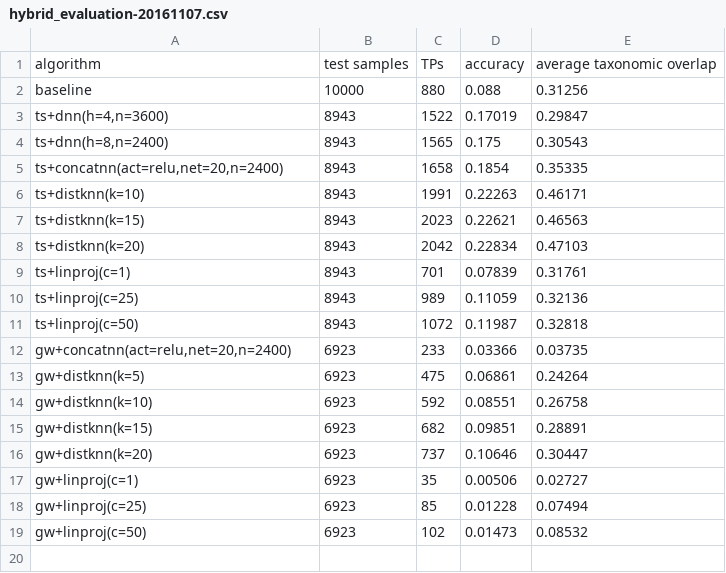
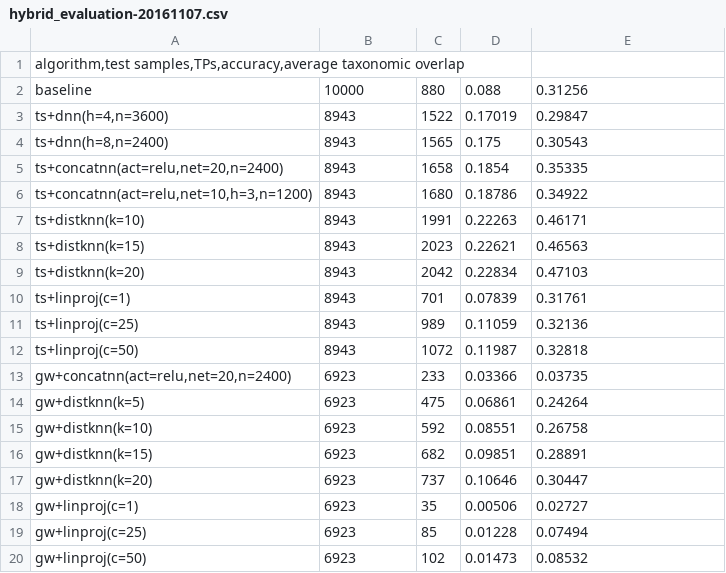
Before and after one commit to AlexBaier/bachelorthesis, a CSV file: evaluation/hybrid_evaluation-20161107.csv, drawn as a sheet; removed rows and columns are numbered as before the commit, all else as after; the diff names each change by its address in the sheet, - before the commit and + after, or states it on an @@ line.

Commit message:
Evaluated another concat nn config.

```diff
--- a/evaluation/hybrid_evaluation-20161107.csv
+++ b/evaluation/hybrid_evaluation-20161107.csv
-row 1: algorithm | test samples | TPs | accuracy | average taxonomic overlap
+row 1: algorithm,test samples,TPs,accuracy,average taxonomic overlap
+row 6: ts+concatnn(act=relu,net=10,h=3,n=1200) | 8943 | 1680 | 0.18786 | 0.34922
```
Also changed, not shown: 3 other files.
